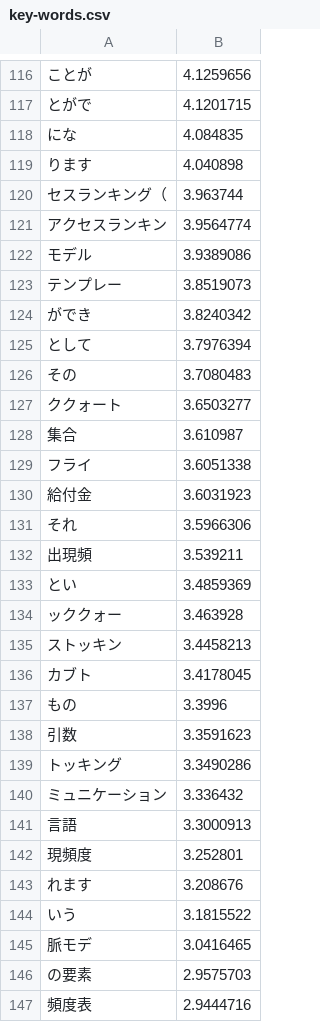
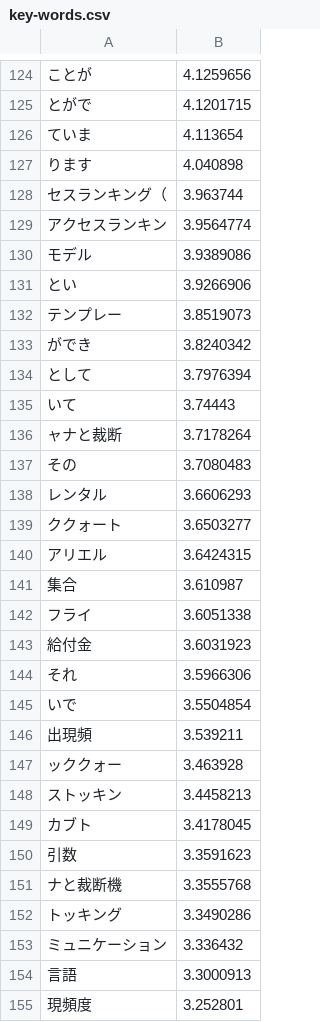
Before and after one commit to Rudolph-Miller/ma, a CSV file: group/life-hack/key-words.csv, drawn as a sheet; only a part is shown, gaps mark what is left out; the shorter side is filled out with more unchanged rows; removed rows and columns are numbered as before the commit, all else as after; the diff covers the shown part only; the diff names each change by its address in the sheet, - before the commit and + after, or states it on an @@ line.

```diff
--- a/group/life-hack/key-words.csv
+++ b/group/life-hack/key-words.csv
-row 118: にな | 4.084835
+row 126: ていま | 4.113654
+row 131: とい | 3.9266906
+row 135: いて | 3.74443
+row 136: ャナと裁断 | 3.7178264
+row 138: レンタル | 3.6606293
+row 140: アリエル | 3.6424315
+row 145: いで | 3.5504854
-row 133: とい | 3.4859369
-row 137: もの | 3.3996
+row 151: ナと裁断機 | 3.3555768
```
Also changed, not shown: 43 added rows and 7 removed rows elsewhere in this file, group/business/key-words.csv, group/career/key-words.csv, 31 other files.
